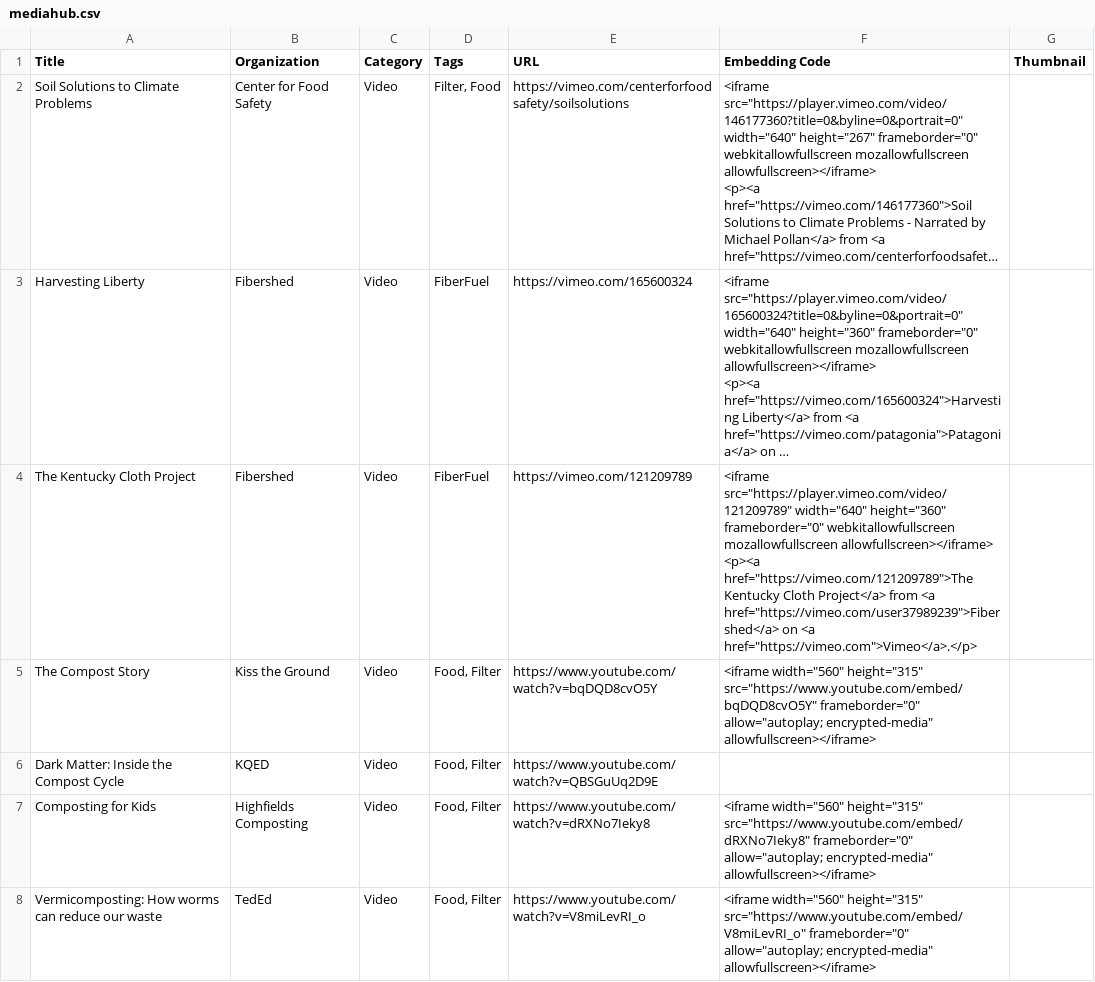
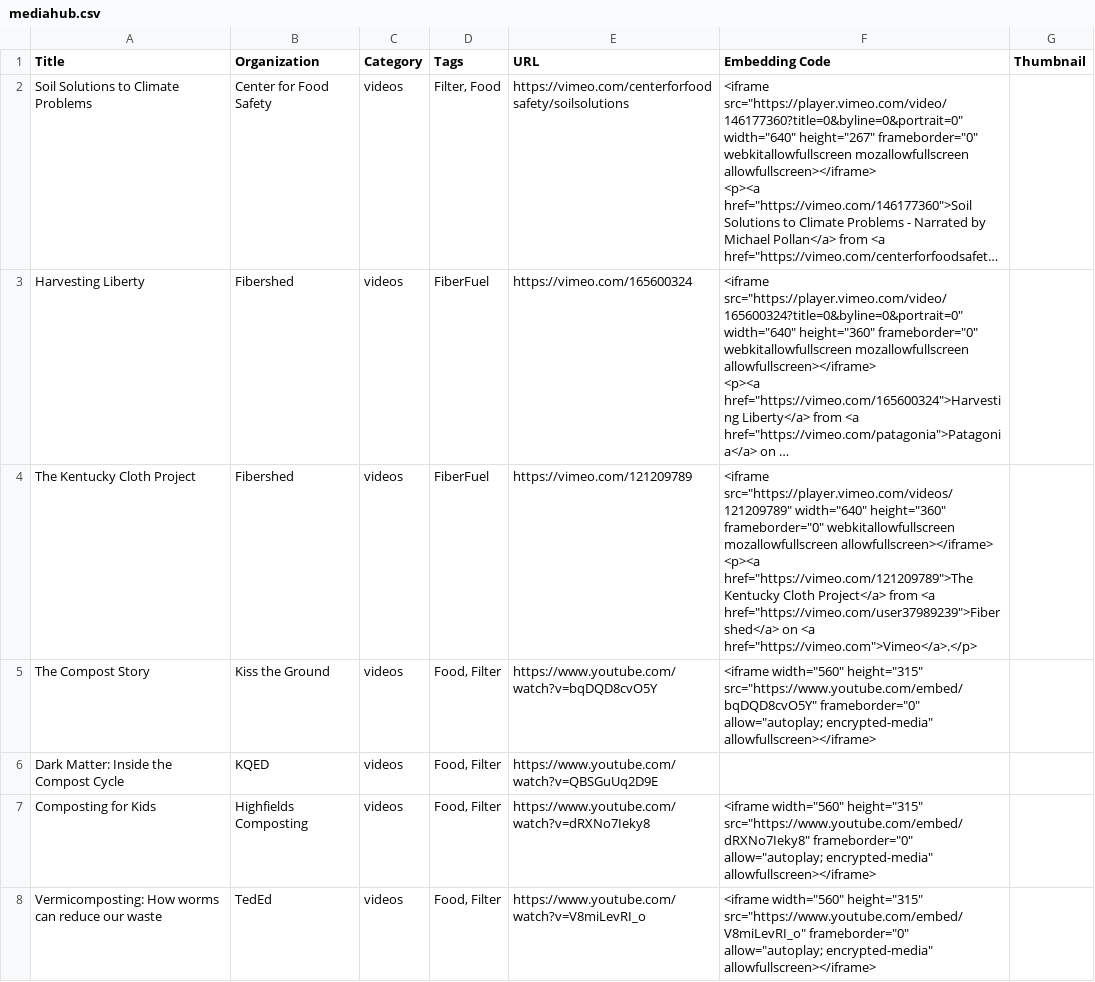
Before and after one commit to badsketch/SoilLife, a CSV file: public/mediahub.csv, drawn as a sheet; only a part is shown; long unchanged cells end in …; the diff covers the shown part only; the diff names each change by its address in the sheet, - before the commit and + after, or states it on an @@ line.

Commit message:
changed titles to media videos

```diff
--- a/public/mediahub.csv
+++ b/public/mediahub.csv
-C2:C8 (Category): Video
+C2:C8 (Category): videos
-F4 (Embedding Code): <iframe src="https://player.vimeo.com/video/121209789" width="640" height="360"…
+F4 (Embedding Code): <iframe src="https://player.vimeo.com/videos/121209789" width="640" height="360"…
```
Also changed, not shown: 42 edited cells elsewhere in this file, 1 other file.
